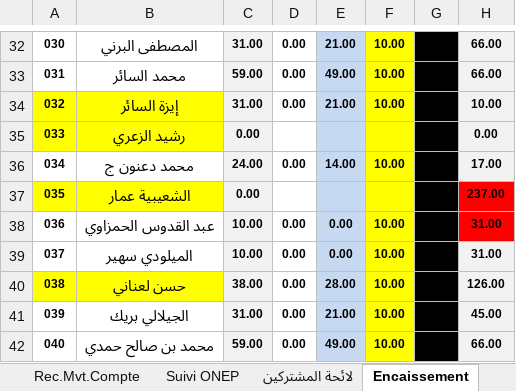
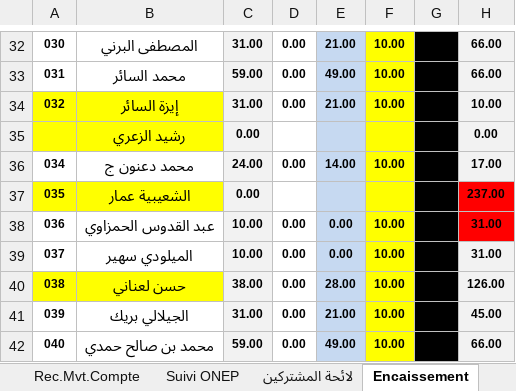
Before and after one commit to laanani-mohamed/Gestion-Eau-Association-Nasr, an Excel workbook: Donnee Brute/MB suivi de compte.xlsx, sheet Encaissement, drawn as a sheet; only a part is shown, gaps mark what is left out; values as stored, in another font and other column widths than the file's, no borders; the diff names each change by its address in the sheet, - before the commit and + after, or states it on an @@ line.

```diff
--- a/Donnee Brute/MB suivi de compte.xlsx (sheet Encaissement)
+++ b/Donnee Brute/MB suivi de compte.xlsx (sheet Encaissement)
-A35: 033
+A35: (empty)
```
Also changed, not shown: other sheet tabs, 6 other files.
